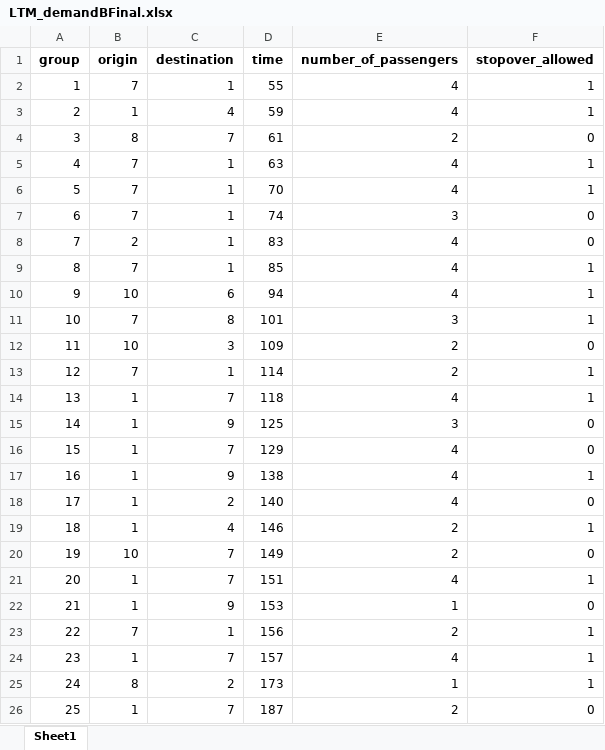
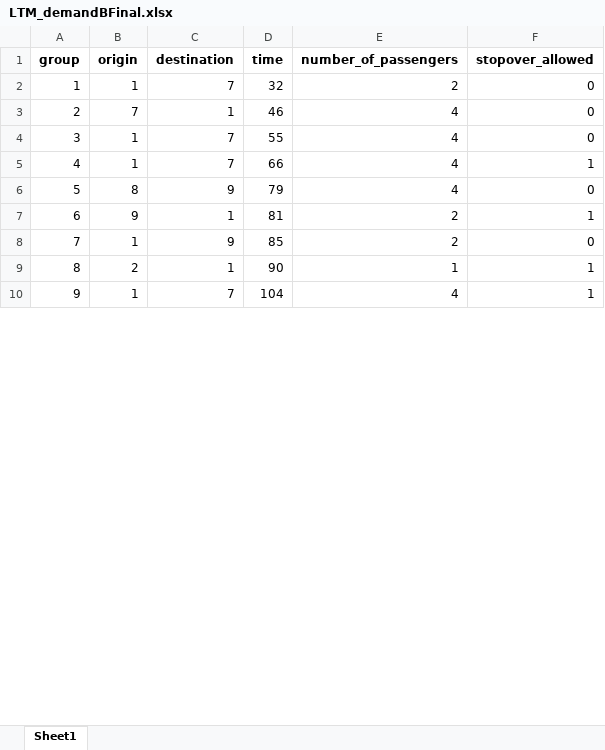
Before and after one commit to JonasHansenDTU/Master-Thesis-eVTOL, an Excel workbook: inputData/LTM_demandBFinal.xlsx, sheet Sheet1, drawn as a sheet; only a part is shown; values as stored, in another font and other column widths than the file's, no borders; removed rows and columns are numbered as before the commit, all else as after; the diff covers the shown part only; the diff names each change by its address in the sheet, - before the commit and + after, or states it on an @@ line.

```diff
--- a/inputData/LTM_demandBFinal.xlsx (sheet Sheet1)
+++ b/inputData/LTM_demandBFinal.xlsx (sheet Sheet1)
-row 2: 1 | 7 | 1 | 55 | 4 | 1
-row 3: 2 | 1 | 4 | 59 | 4 | 1
@@ column A (group) renumbered between rows 2 and 62 @@
-B2 (origin): 8
+B2 (origin): 1
-D2 (time): 61
+D2 (time): 32
-D3 (time): 63
+D3 (time): 46
-F3 (stopover_allowed): 1
+F3 (stopover_allowed): 0
-row 6: 5 | 7 | 1 | 70 | 4 | 1
-row 7: 6 | 7 | 1 | 74 | 3 | 0
-row 8: 7 | 2 | 1 | 83 | 4 | 0
-row 9: 8 | 7 | 1 | 85 | 4 | 1
-row 10: 9 | 10 | 6 | 94 | 4 | 1
-row 11: 10 | 7 | 8 | 101 | 3 | 1
-row 12: 11 | 10 | 3 | 109 | 2 | 0
-row 13: 12 | 7 | 1 | 114 | 2 | 1
-row 14: 13 | 1 | 7 | 118 | 4 | 1
-row 15: 14 | 1 | 9 | 125 | 3 | 0
-D4 (time): 129
+D4 (time): 55
-row 17: 16 | 1 | 9 | 138 | 4 | 1
-row 18: 17 | 1 | 2 | 140 | 4 | 0
-row 19: 18 | 1 | 4 | 146 | 2 | 1
-row 20: 19 | 10 | 7 | 149 | 2 | 0
-D5 (time): 151
+D5 (time): 66
-row 22: 21 | 1 | 9 | 153 | 1 | 0
+row 6: 5 | 8 | 9 | 79 | 4 | 0
-B7 (origin): 7
+B7 (origin): 9
-D7 (time): 156
+D7 (time): 81
+row 8: 7 | 1 | 9 | 85 | 2 | 0
+row 9: 8 | 2 | 1 | 90 | 1 | 1
-D10 (time): 157
+D10 (time): 104
-row 25: 24 | 8 | 2 | 173 | 1 | 1
-row 26: 25 | 1 | 7 | 187 | 2 | 0
```
Also changed, not shown: 33 added rows, 19 removed rows and 40 edited cells elsewhere in this sheet, inputData/LTM_demand.xlsx, 1 other file.
